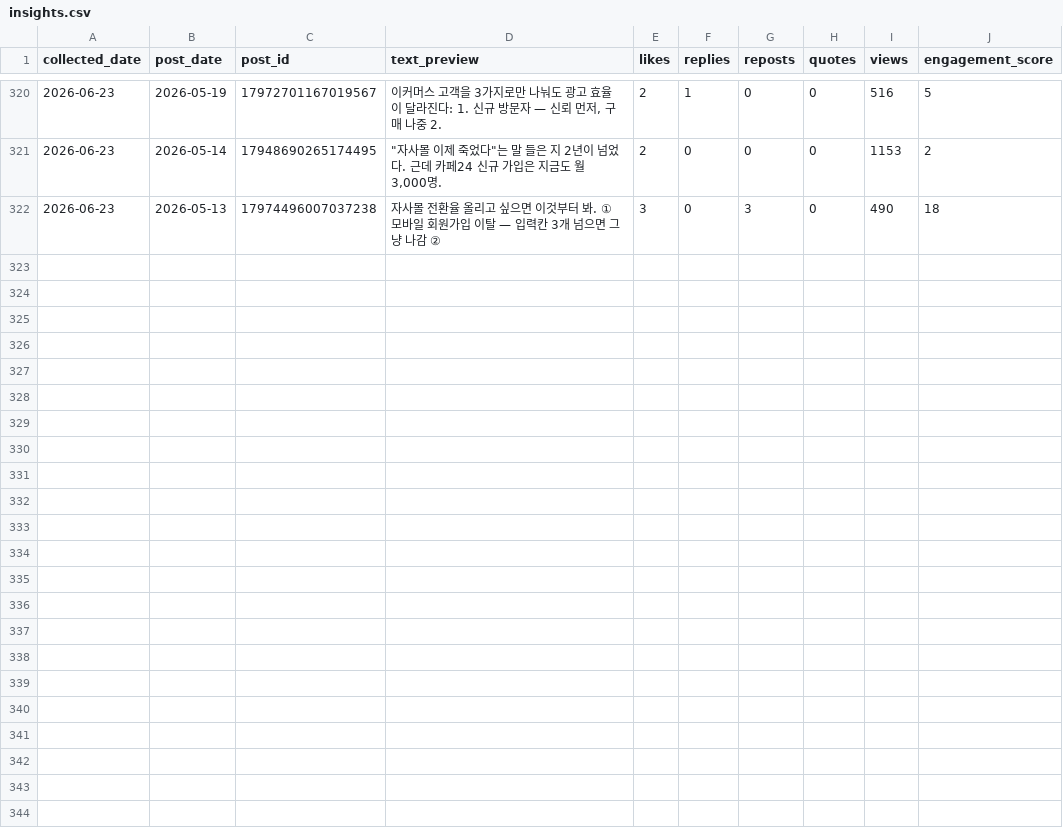
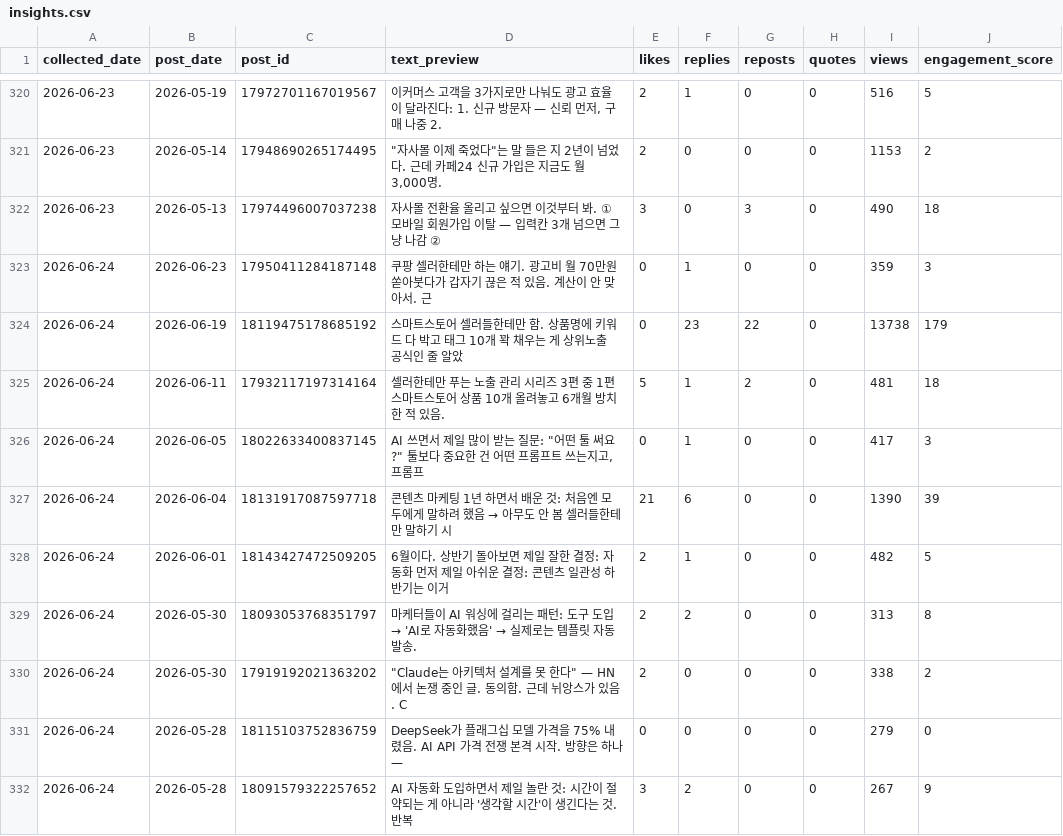
Before and after one commit to wjddytpq27/sebsonthebeach-threads, a CSV file: data/insights.csv, drawn as a sheet; only a part is shown, gaps mark what is left out; the diff covers the shown part only.

Commit message:
data: track 2026-06-23

```diff
--- a/data/insights.csv
+++ b/data/insights.csv
@@ -322 +322,11 @@ collected_date,post_date,post_id,text_preview,likes,replies,reposts,quotes,views
 2026-06-23,2026-05-13,17974496007037238,자사몰 전환율 올리고 싶으면 이것부터 봐.  ① 모바일 회원가입 이탈 — 입력칸 3개 넘으면 그냥 나감 ② ,3,0,3,0,490,18
+2026-06-24,2026-06-23,17950411284187148,쿠팡 셀러한테만 하는 얘기.  광고비 월 70만원 쏟아붓다가 갑자기 끊은 적 있음. 계산이 안 맞아서.  근,0,1,0,0,359,3
+2026-06-24,2026-06-19,18119475178685192,스마트스토어 셀러들한테만 함.  상품명에 키워드 다 박고 태그 10개 꽉 채우는 게 상위노출 공식인 줄 알았,0,23,22,0,13738,179
+2026-06-24,2026-06-11,17932117197314164,셀러한테만 푸는 노출 관리 시리즈 3편 중 1편  스마트스토어 상품 10개 올려놓고 6개월 방치한 적 있음.,5,1,2,0,481,18
+2026-06-24,2026-06-05,18022633400837145,"AI 쓰면서 제일 많이 받는 질문:  ""어떤 툴 써요?""  툴보다 중요한 건 어떤 프롬프트 쓰는지고, 프롬프",0,1,0,0,417,3
+2026-06-24,2026-06-04,18131917087597718,콘텐츠 마케팅 1년 하면서 배운 것:  처음엔 모두에게 말하려 했음 → 아무도 안 봄 셀러들한테만 말하기 시,21,6,0,0,1390,39
+2026-06-24,2026-06-01,18143427472509205,6월이다.  상반기 돌아보면 제일 잘한 결정: 자동화 먼저 제일 아쉬운 결정: 콘텐츠 일관성  하반기는 이거,2,1,0,0,482,5
+2026-06-24,2026-05-30,18093053768351797,마케터들이 AI 워싱에 걸리는 패턴:  도구 도입 → 'AI로 자동화했음' → 실제로는 템플릿 자동 발송. ,2,2,0,0,313,8
+2026-06-24,2026-05-30,17919192021363202,"""Claude는 아키텍처 설계를 못 한다"" — HN에서 논쟁 중인 글.  동의함. 근데 뉘앙스가 있음.  C",2,0,0,0,338,2
+2026-06-24,2026-05-28,18115103752836759,DeepSeek가 플래그십 모델 가격을 75% 내렸음.  AI API 가격 전쟁 본격 시작. 방향은 하나 —,0,0,0,0,279,0
+2026-06-24,2026-05-28,18091579322257652,AI 자동화 도입하면서 제일 놀란 것:  시간이 절약되는 게 아니라 '생각할 시간'이 생긴다는 것.  반복 ,3,2,0,0,267,9
```
Also changed, not shown: 10 added rows elsewhere in this file, data/follower_log.csv.
